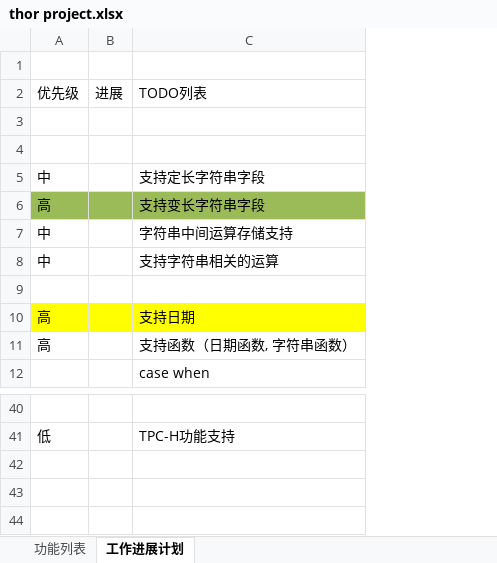
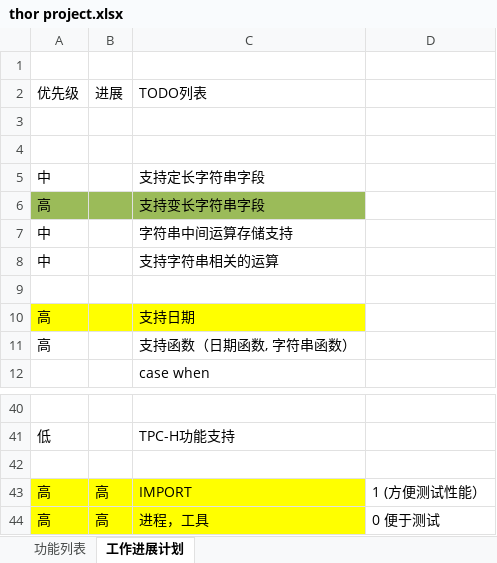
Before and after one commit to scott-zgeng/thor, an Excel workbook: doc/thor project.xlsx, sheet 工作进展计划, drawn as a sheet; only a part is shown, gaps mark what is left out; values as stored, in another font and other column widths than the file's, no borders; the diff names each change by its address in the sheet, - before the commit and + after, or states it on an @@ line.

```diff
--- a/doc/thor project.xlsx (sheet 工作进展计划)
+++ b/doc/thor project.xlsx (sheet 工作进展计划)
+column D, empty
+row 42: (empty)
+row 43: 高 | 高 | IMPORT | 1 (方便测试性能）
+row 44: 高 | 高 | 进程，工具 | 0 便于测试
```
Also changed, not shown: 7 other files.
